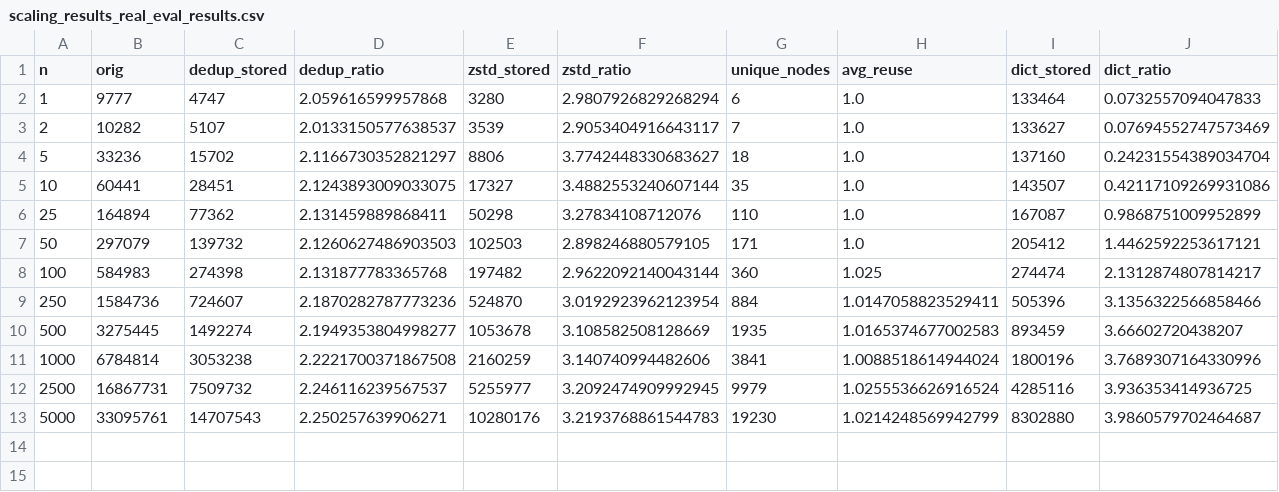
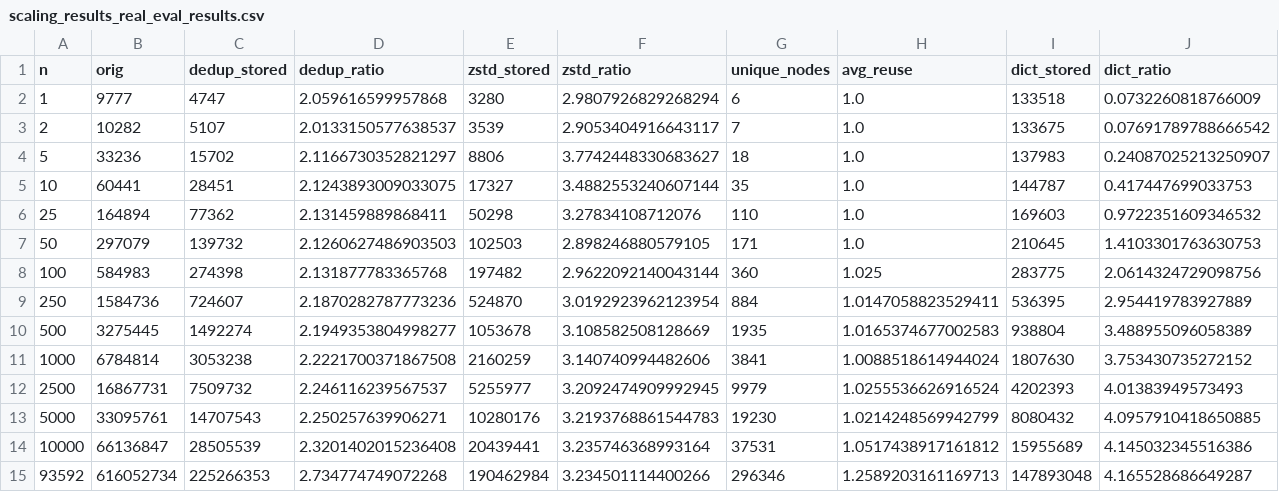
Before and after one commit to babul09/HPGCS_LoPace, a CSV file: scaling_results_real_eval_results.csv, drawn as a sheet.

Commit message:
feat: Update evaluation results and scaling data with new metrics and larger dataset

```diff
--- a/scaling_results_real_eval_results.csv
+++ b/scaling_results_real_eval_results.csv
@@ -1,13 +1,15 @@
 n,orig,dedup_stored,dedup_ratio,zstd_stored,zstd_ratio,unique_nodes,avg_reuse,dict_stored,dict_ratio
-1,9777,4747,2.059616599957868,3280,2.9807926829268294,6,1.0,133464,0.0732557094047833
-2,10282,5107,2.0133150577638537,3539,2.9053404916643117,7,1.0,133627,0.07694552747573469
-5,33236,15702,2.1166730352821297,8806,3.7742448330683627,18,1.0,137160,0.24231554389034704
-10,60441,28451,2.1243893009033075,17327,3.4882553240607144,35,1.0,143507,0.42117109269931086
-25,164894,77362,2.131459889868411,50298,3.27834108712076,110,1.0,167087,0.9868751009952899
-50,297079,139732,2.1260627486903503,102503,2.898246880579105,171,1.0,205412,1.4462592253617121
-100,584983,274398,2.131877783365768,197482,2.9622092140043144,360,1.025,274474,2.1312874807814217
-250,1584736,724607,2.1870282787773236,524870,3.0192923962123954,884,1.0147058823529411,505396,3.1356322566858466
-500,3275445,1492274,2.1949353804998277,1053678,3.108582508128669,1935,1.0165374677002583,893459,3.66602720438207
-1000,6784814,3053238,2.2221700371867508,2160259,3.140740994482606,3841,1.0088518614944024,1800196,3.7689307164330996
-2500,16867731,7509732,2.246116239567537,5255977,3.2092474909992945,9979,1.0255536626916524,4285116,3.936353414936725
-5000,33095761,14707543,2.250257639906271,10280176,3.2193768861544783,19230,1.0214248569942799,8302880,3.9860579702464687
+1,9777,4747,2.059616599957868,3280,2.9807926829268294,6,1.0,133518,0.0732260818766009
+2,10282,5107,2.0133150577638537,3539,2.9053404916643117,7,1.0,133675,0.07691789788666542
+5,33236,15702,2.1166730352821297,8806,3.7742448330683627,18,1.0,137983,0.24087025213250907
+10,60441,28451,2.1243893009033075,17327,3.4882553240607144,35,1.0,144787,0.417447699033753
+25,164894,77362,2.131459889868411,50298,3.27834108712076,110,1.0,169603,0.9722351609346532
+50,297079,139732,2.1260627486903503,102503,2.898246880579105,171,1.0,210645,1.4103301763630753
+100,584983,274398,2.131877783365768,197482,2.9622092140043144,360,1.025,283775,2.0614324729098756
+250,1584736,724607,2.1870282787773236,524870,3.0192923962123954,884,1.0147058823529411,536395,2.954419783927889
+500,3275445,1492274,2.1949353804998277,1053678,3.108582508128669,1935,1.0165374677002583,938804,3.488955096058389
+1000,6784814,3053238,2.2221700371867508,2160259,3.140740994482606,3841,1.0088518614944024,1807630,3.753430735272152
+2500,16867731,7509732,2.246116239567537,5255977,3.2092474909992945,9979,1.0255536626916524,4202393,4.01383949573493
+5000,33095761,14707543,2.250257639906271,10280176,3.2193768861544783,19230,1.0214248569942799,8080432,4.0957910418650885
+10000,66136847,28505539,2.3201402015236408,20439441,3.235746368993164,37531,1.0517438917161812,15955689,4.145032345516386
+93592,616052734,225266353,2.734774749072268,190462984,3.234501114400266,296346,1.2589203161169713,147893048,4.165528686649287
```
Also changed, not shown: 1 other file.
